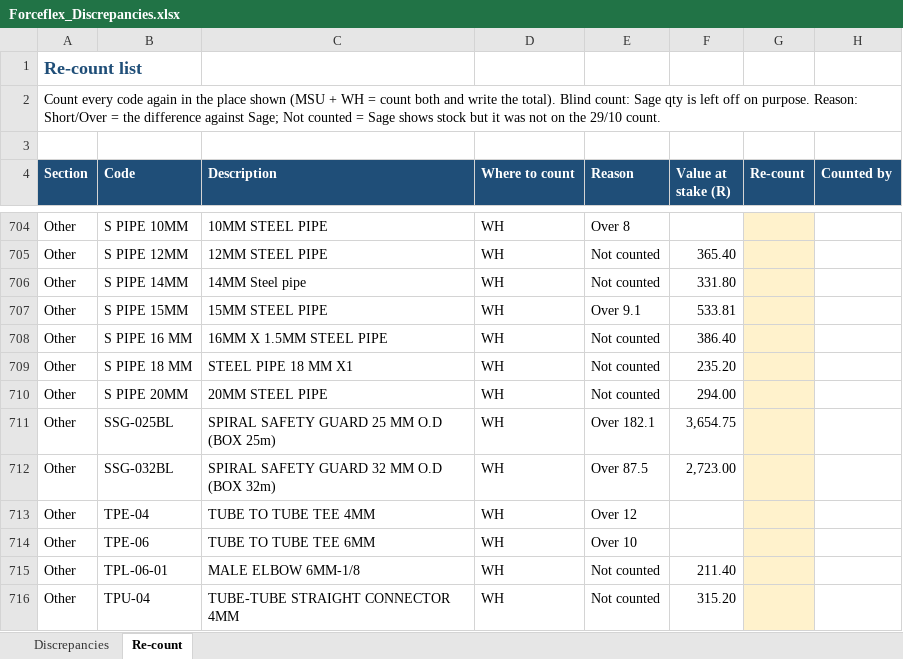
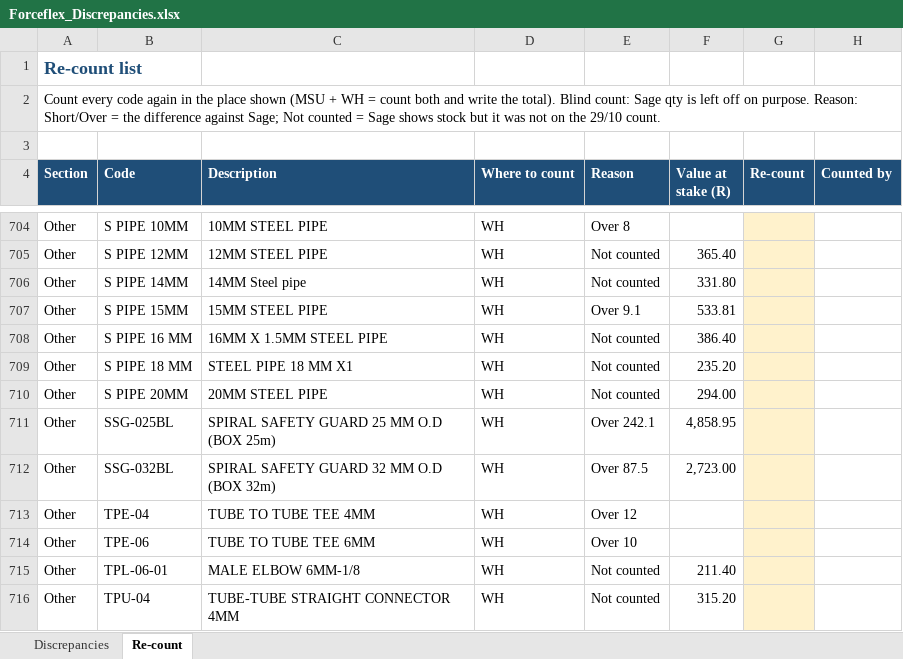
Before and after one commit to MichaelB1300/Forceflex-stock-live, an Excel workbook: Forceflex_Discrepancies.xlsx, sheet Re-count, drawn as a sheet; only a part is shown, gaps mark what is left out; values as stored, in another font and other column widths than the file's, no borders; charts and pictures not drawn; the diff names each change by its address in the sheet, - before the commit and + after, or states it on an @@ line.

```diff
--- a/Forceflex_Discrepancies.xlsx (sheet Re-count)
+++ b/Forceflex_Discrepancies.xlsx (sheet Re-count)
-E711 (Reason): Over 182.1
+E711 (Reason): Over 242.1
-F711 (Value at stake (R)): 3,654.75
+F711 (Value at stake (R)): 4,858.95
```
Also changed, not shown: sheet Discrepancies, Forceflex_Stock_Counts_live.xlsx, 2 other files.
